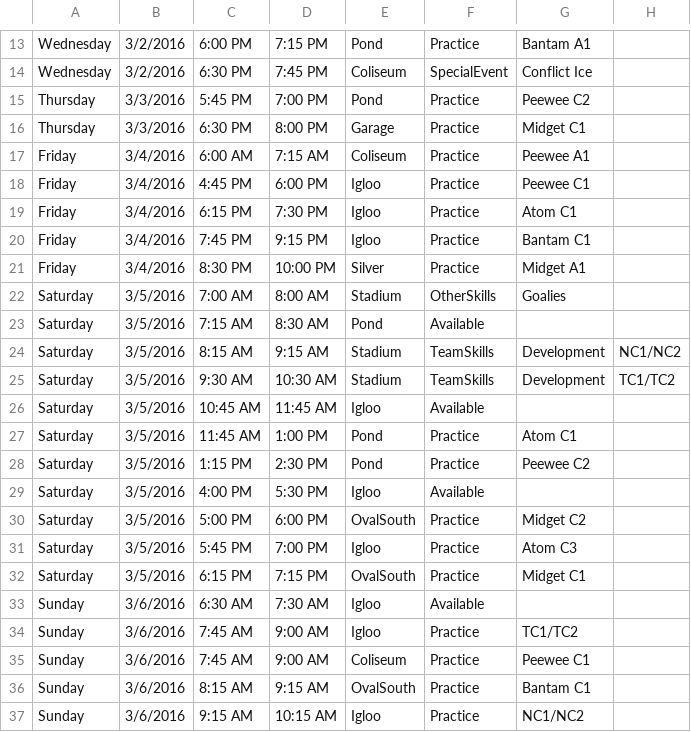
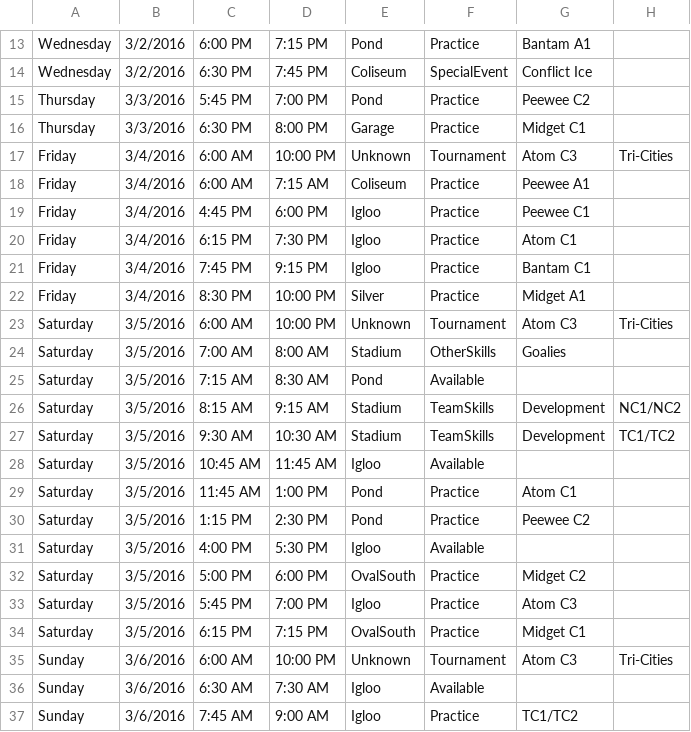
Before and after one commit to hiptopjones/RavensSchedules2015, a CSV file: Weekly/RavensWeeklySchedule-20160229.csv, drawn as a sheet; only a part is shown, gaps mark what is left out; the shorter side is filled out with more unchanged rows.

Commit message:
Update for Atom C3 tournament

```diff
--- a/Weekly/RavensWeeklySchedule-20160229.csv
+++ b/Weekly/RavensWeeklySchedule-20160229.csv
@@ -16,2 +16,3 @@ Thursday,3/3/2016,5:45 PM,7:00 PM,Pond,Practice,Peewee C2
 Thursday,3/3/2016,6:30 PM,8:00 PM,Garage,Practice,Midget C1
+Friday,3/4/2016,6:00 AM,10:00 PM,Unknown,Tournament,Atom C3,Tri-Cities
 Friday,3/4/2016,6:00 AM,7:15 AM,Coliseum,Practice,Peewee A1
@@ -21,2 +22,3 @@ Friday,3/4/2016,7:45 PM,9:15 PM,Igloo,Practice,Bantam C1
 Friday,3/4/2016,8:30 PM,10:00 PM,Silver,Practice,Midget A1
+Saturday,3/5/2016,6:00 AM,10:00 PM,Unknown,Tournament,Atom C3,Tri-Cities
 Saturday,3/5/2016,7:00 AM,8:00 AM,Stadium,OtherSkills,Goalies,
@@ -32,2 +34,3 @@ Saturday,3/5/2016,5:45 PM,7:00 PM,Igloo,Practice,Atom C3
 Saturday,3/5/2016,6:15 PM,7:15 PM,OvalSouth,Practice,Midget C1
+Sunday,3/6/2016,6:00 AM,10:00 PM,Unknown,Tournament,Atom C3,Tri-Cities
 Sunday,3/6/2016,6:30 AM,7:30 AM,Igloo,Available
```
